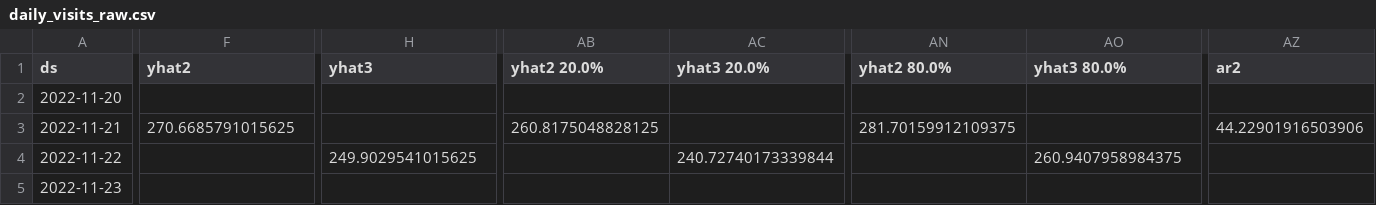
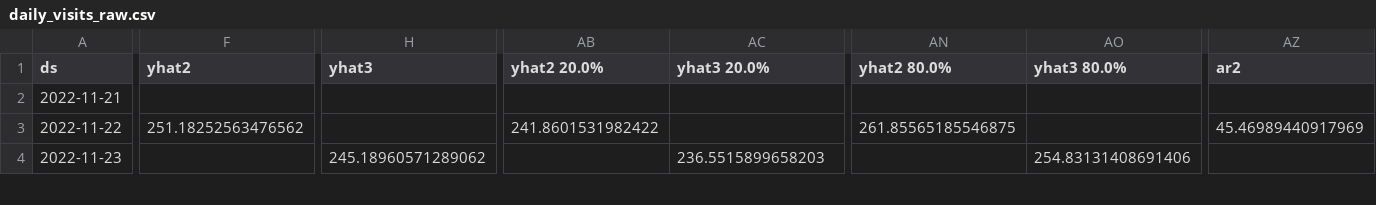
Before and after one commit to drdevinhopkins/hourly-report-neuralprophet, a CSV file: forecasts/daily_visits_raw.csv, drawn as a sheet; only a part is shown, gaps mark what is left out; removed rows and columns are numbered as before the commit, all else as after; rows hold the shown columns only; the diff covers the shown part only; the diff names each change by its address in the sheet, - before the commit and + after, or states it on an @@ line.

```diff
--- a/forecasts/daily_visits_raw.csv
+++ b/forecasts/daily_visits_raw.csv
-row 2: 2022-11-20
-F2 (yhat2): 270.6685791015625
+F2 (yhat2): (empty)
-AB2 (yhat2 20.0%): 260.8175048828125
+AB2 (yhat2 20.0%): (empty)
-AN2 (yhat2 80.0%): 281.70159912109375
+AN2 (yhat2 80.0%): (empty)
-AZ2 (ar2): 44.22901916503906
+AZ2 (ar2): (empty)
-F3 (yhat2): (empty)
+F3 (yhat2): 251.18252563476562
-H3 (yhat3): 249.9029541015625
+H3 (yhat3): (empty)
-AB3 (yhat2 20.0%): (empty)
+AB3 (yhat2 20.0%): 241.8601531982422
-AC3 (yhat3 20.0%): 240.72740173339844
+AC3 (yhat3 20.0%): (empty)
-AN3 (yhat2 80.0%): (empty)
+AN3 (yhat2 80.0%): 261.85565185546875
-AO3 (yhat3 80.0%): 260.9407958984375
+AO3 (yhat3 80.0%): (empty)
-AZ3 (ar2): (empty)
+AZ3 (ar2): 45.46989440917969
-H4 (yhat3): (empty)
+H4 (yhat3): 245.18960571289062
-AC4 (yhat3 20.0%): (empty)
+AC4 (yhat3 20.0%): 236.5515899658203
-AO4 (yhat3 80.0%): (empty)
+AO4 (yhat3 80.0%): 254.83131408691406
```
Also changed, not shown: 1 added row and 74 edited cells elsewhere in this file, forecasts/daily_visits_with_weather_raw.csv, forecasts/inflow_raw.csv, 11 other files.
